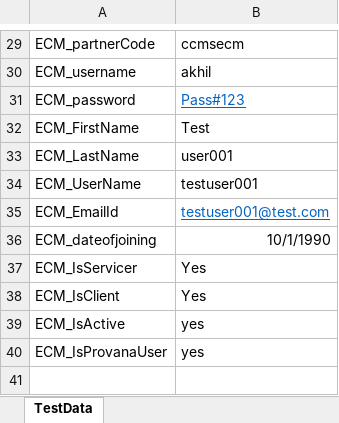
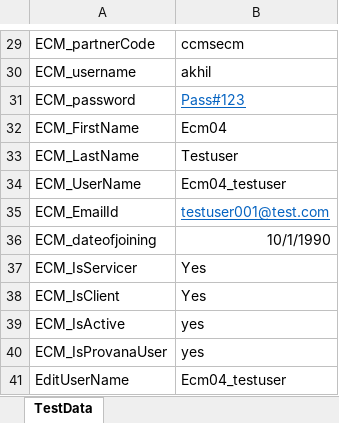
Before and after one commit to abhik1989/IpacsQA_Automation, an Excel workbook: src/main/resources/Config/TestData.xlsx, sheet TestData, drawn as a sheet; only a part is shown, gaps mark what is left out; values as stored, in another font and other column widths than the file's, no borders; the diff names each change by its address in the sheet, - before the commit and + after, or states it on an @@ line.

```diff
--- a/src/main/resources/Config/TestData.xlsx (sheet TestData)
+++ b/src/main/resources/Config/TestData.xlsx (sheet TestData)
-B32: Test
+B32: Ecm04
-B33: user001
+B33: Testuser
-B34: testuser001
+B34: Ecm04_testuser
+row 41: EditUserName | Ecm04_testuser
```
Also changed, not shown: target/classes/Config/TestData.xlsx, 35 other files.
